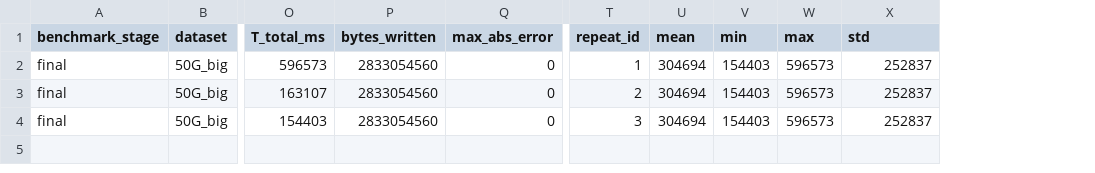
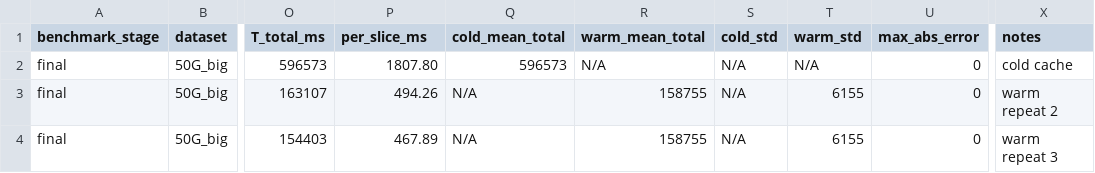
Before and after one commit to Chuan1937/ERWT3D, a CSV file: docs/results/contest_hdd_full_50g.csv, drawn as a sheet; only a part is shown, gaps mark what is left out; removed rows and columns are numbered as before the commit, all else as after; the diff names each change by its address in the sheet, - before the commit and + after, or states it on an @@ line.

```diff
--- a/docs/results/contest_hdd_full_50g.csv
+++ b/docs/results/contest_hdd_full_50g.csv
+column Q (cold_mean_total), rows 2-4: 596573 | N/A | N/A
+column R (warm_mean_total), rows 2-4: N/A | 158755 | 158755
+column S (cold_std), rows 2-4: all N/A
+column T (warm_std), rows 2-4: N/A | 6155 | 6155
-column T (repeat_id), rows 2-4: 1 | 2 | 3
-column U (mean), rows 2-4: all 304694
-column V (min), rows 2-4: all 154403
-column W (max), rows 2-4: all 596573
-P1: bytes_written
+P1: per_slice_ms
-X1: std
+X1: notes
-P2 (per_slice_ms): 2833054560
+P2 (per_slice_ms): 1807.80
-X2 (notes): 252837
+X2 (notes): cold cache
-P3 (per_slice_ms): 2833054560
+P3 (per_slice_ms): 494.26
-X3 (notes): 252837
+X3 (notes): warm repeat 2
-P4 (per_slice_ms): 2833054560
+P4 (per_slice_ms): 467.89
-X4 (notes): 252837
+X4 (notes): warm repeat 3
```
Also changed, not shown: docs/results/contest_hdd_correctness.csv, docs/results/contest_hdd_full_20g.csv, 4 other files.
